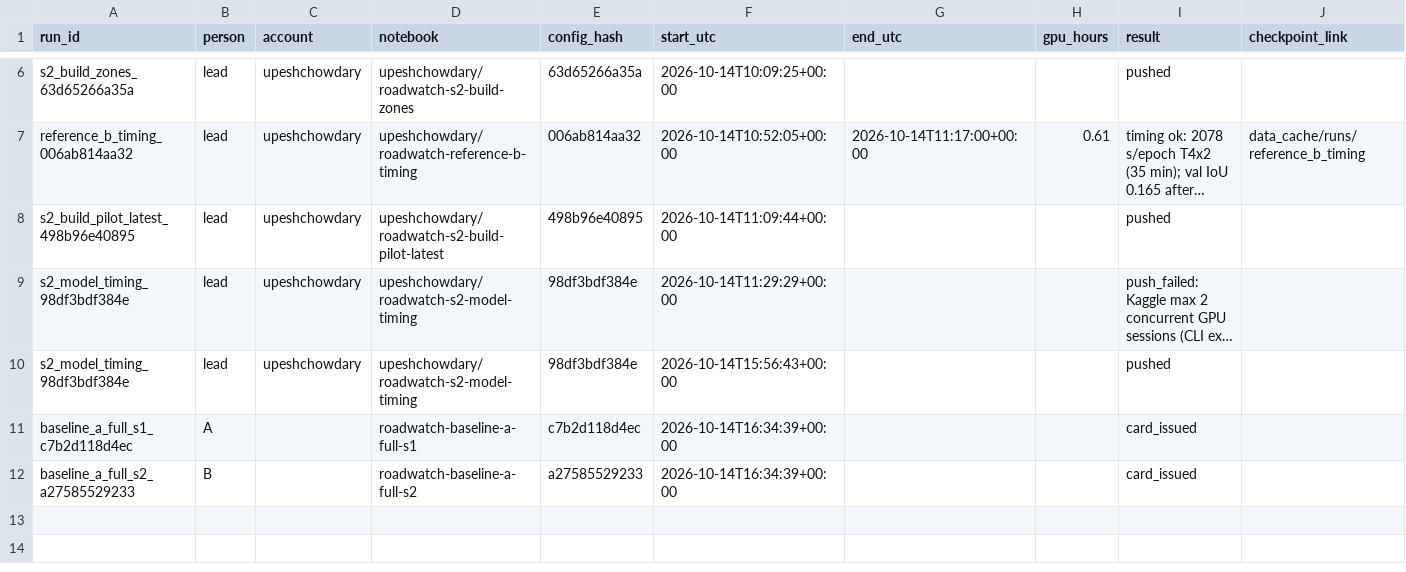
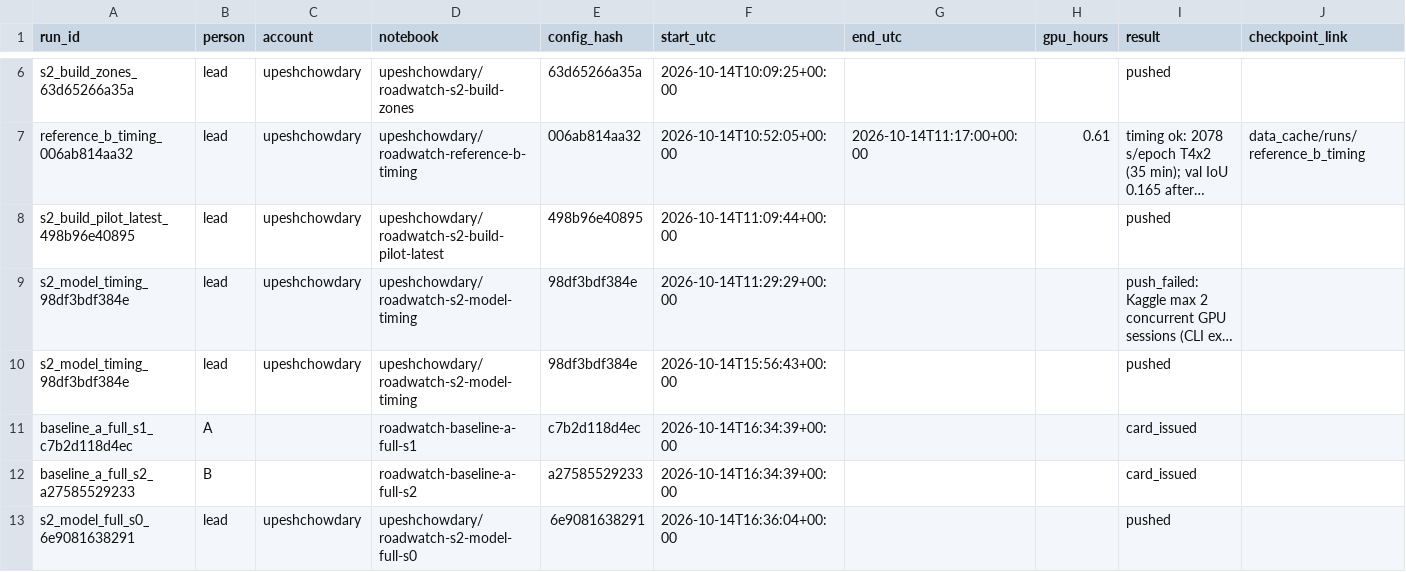
Before and after one commit to upeshchowdary/AI-Based-Road-Extraction-and-New-Road-Alert-System-using-Multi-Temporal-Satellite-Images, a CSV file: runs/RUN_LOG.csv, drawn as a sheet; only a part is shown, gaps mark what is left out; long unchanged cells end in ….

```diff
--- a/runs/RUN_LOG.csv
+++ b/runs/RUN_LOG.csv
@@ -12 +12,2 @@ baseline_a_full_s1_c7b2d118d4ec,A,,roadwatch-baseline-a-full-s1,c7b2d118d4ec,202
 baseline_a_full_s2_a27585529233,B,,roadwatch-baseline-a-full-s2,a27585529233,2026-10-14T16:34:39+00:00,,,card_issued,
+s2_model_full_s0_6e9081638291,lead,upeshchowdary,upeshchowdary/roadwatch-s2-model-full-s0,6e9081638291,2026-10-14T16:36:04+00:00,,,pushed,
```
Also changed, not shown: 42 other files.
